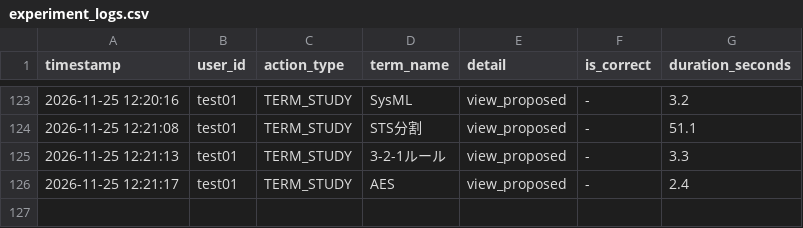
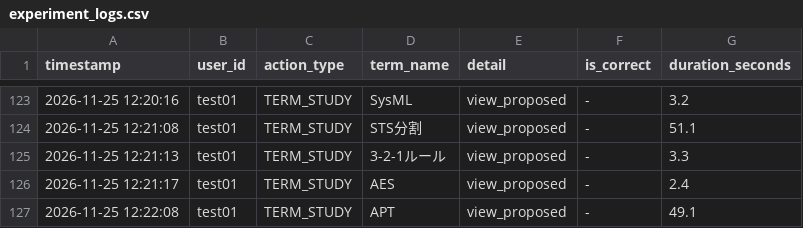
Before and after one commit to SakuSaku0705/de-ta-base, a CSV file: experiment_logs.csv, drawn as a sheet; only a part is shown, gaps mark what is left out; the diff names each change by its address in the sheet, - before the commit and + after, or states it on an @@ line.

Commit message:
log: test01 - TERM_STUDY (APT)

```diff
--- a/experiment_logs.csv
+++ b/experiment_logs.csv
+row 127: 2026-11-25 12:22:08 | test01 | TERM_STUDY | APT | view_proposed | - | 49.1
```
